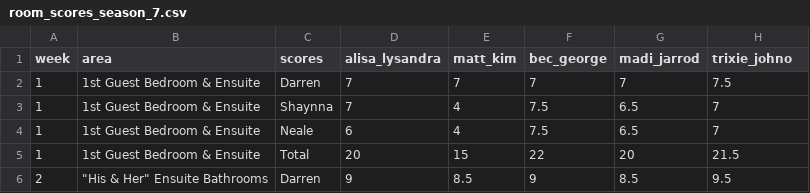
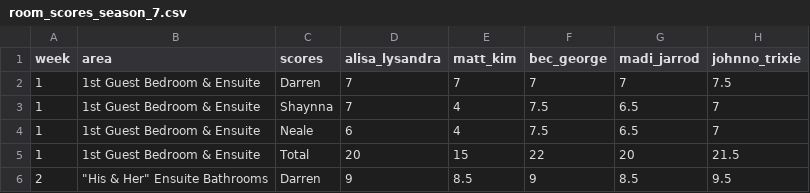
Before and after one commit to MikeLydeamore/theblock, a CSV file: data-raw/room_scores_season_7.csv, drawn as a sheet; only a part is shown.

```diff
--- a/data-raw/room_scores_season_7.csv
+++ b/data-raw/room_scores_season_7.csv
@@ -1,2 +1,2 @@
-"week","area","scores","alisa_lysandra","matt_kim","bec_george","madi_jarrod","trixie_johno"
+"week","area","scores","alisa_lysandra","matt_kim","bec_george","madi_jarrod","johnno_trixie"
 1,"1st Guest Bedroom & Ensuite","Darren",7,7,7,7,7.5
```
Also changed, not shown: data-raw/auction_results_season_15.csv, data-raw/auction_results_season_17.csv, 10 other files.
